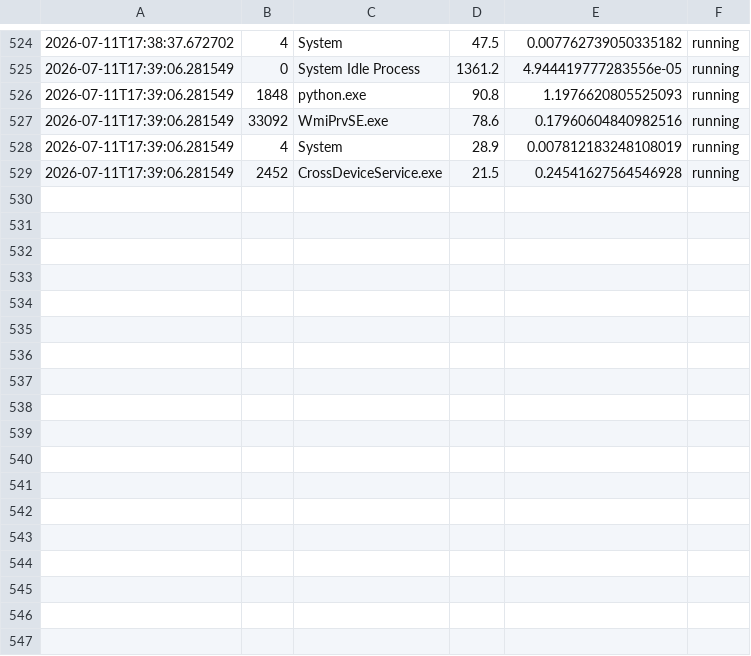
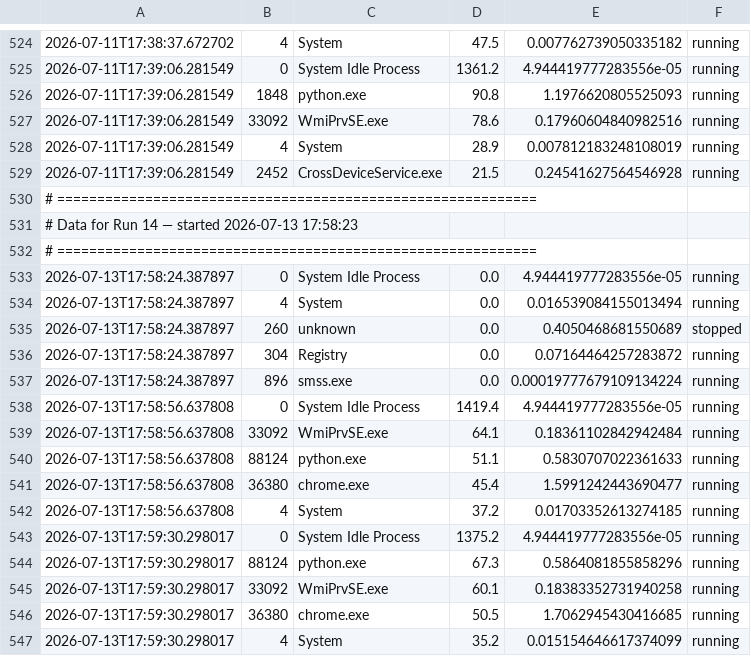
Before and after one commit to Aranya-dev-07/AI-cyber-security-and-system-health-monitor-v1.0, a CSV file: system_processes.csv, drawn as a sheet; only a part is shown, gaps mark what is left out; the diff names each change by its address in the sheet, - before the commit and + after, or states it on an @@ line.

```diff
--- a/system_processes.csv
+++ b/system_processes.csv
+row 530: # ============================================================
+row 531: # Data for Run 14 — started 2026-07-13 17:58:23
+row 532: # ============================================================
+row 533: 2026-07-13T17:58:24.387897 | 0 | System Idle Process | 0.0 | 4.944419777283556e-05 | running
+row 534: 2026-07-13T17:58:24.387897 | 4 | System | 0.0 | 0.016539084155013494 | running
+row 535: 2026-07-13T17:58:24.387897 | 260 | unknown | 0.0 | 0.4050468681550689 | stopped
+row 536: 2026-07-13T17:58:24.387897 | 304 | Registry | 0.0 | 0.07164464257283872 | running
+row 537: 2026-07-13T17:58:24.387897 | 896 | smss.exe | 0.0 | 0.00019777679109134224 | running
+row 538: 2026-07-13T17:58:56.637808 | 0 | System Idle Process | 1419.4 | 4.944419777283556e-05 | running
+row 539: 2026-07-13T17:58:56.637808 | 33092 | WmiPrvSE.exe | 64.1 | 0.18361102842942484 | running
+row 540: 2026-07-13T17:58:56.637808 | 88124 | python.exe | 51.1 | 0.5830707022361633 | running
+row 541: 2026-07-13T17:58:56.637808 | 36380 | chrome.exe | 45.4 | 1.5991242443690477 | running
+row 542: 2026-07-13T17:58:56.637808 | 4 | System | 37.2 | 0.01703352613274185 | running
+row 543: 2026-07-13T17:59:30.298017 | 0 | System Idle Process | 1375.2 | 4.944419777283556e-05 | running
+row 544: 2026-07-13T17:59:30.298017 | 88124 | python.exe | 67.3 | 0.5864081855858296 | running
+row 545: 2026-07-13T17:59:30.298017 | 33092 | WmiPrvSE.exe | 60.1 | 0.18383352731940258 | running
+row 546: 2026-07-13T17:59:30.298017 | 36380 | chrome.exe | 50.5 | 1.7062945430416685 | running
+row 547: 2026-07-13T17:59:30.298017 | 4 | System | 35.2 | 0.015154646617374099 | running
```
Also changed, not shown: system_metrics.csv, system_report.csv, 2 other files.
